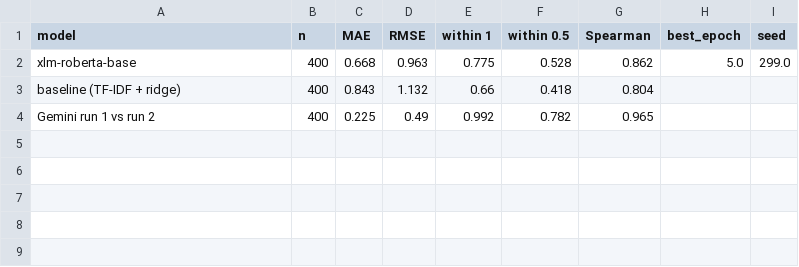
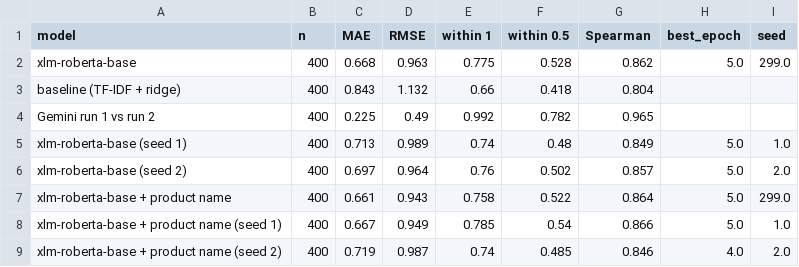
Before and after one commit to Masturajannat/ai-review-trends, a CSV file: quality_model/results_noreadmore/model_comparison.csv, drawn as a sheet; the diff names each change by its address in the sheet, - before the commit and + after, or states it on an @@ line.

Commit message:
Round 1: seed runs and product-name runs, decision: plain model

```diff
--- a/quality_model/results_noreadmore/model_comparison.csv
+++ b/quality_model/results_noreadmore/model_comparison.csv
+row 5: xlm-roberta-base (seed 1) | 400 | 0.713 | 0.989 | 0.74 | 0.48 | 0.849 | 5.0 | 1.0
+row 6: xlm-roberta-base (seed 2) | 400 | 0.697 | 0.964 | 0.76 | 0.502 | 0.857 | 5.0 | 2.0
+row 7: xlm-roberta-base + product name | 400 | 0.661 | 0.943 | 0.758 | 0.522 | 0.864 | 5.0 | 299.0
+row 8: xlm-roberta-base + product name (seed 1) | 400 | 0.667 | 0.949 | 0.785 | 0.54 | 0.866 | 5.0 | 1.0
+row 9: xlm-roberta-base + product name (seed 2) | 400 | 0.719 | 0.987 | 0.74 | 0.485 | 0.846 | 4.0 | 2.0
```
Also changed, not shown: 14 other files.
